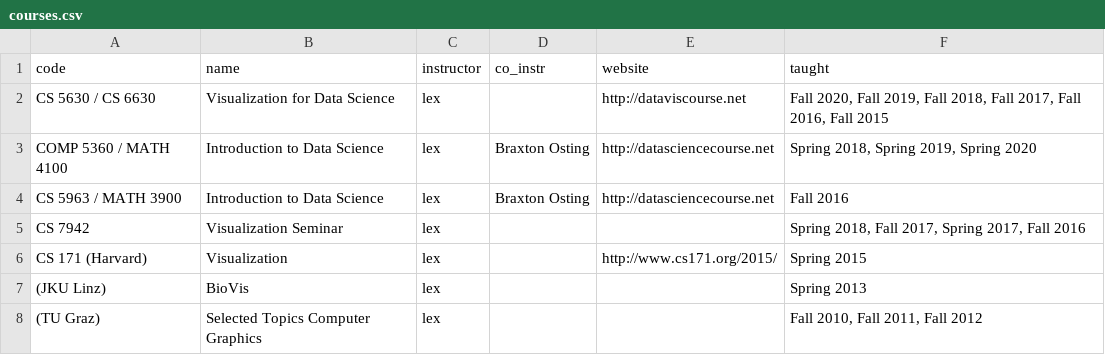
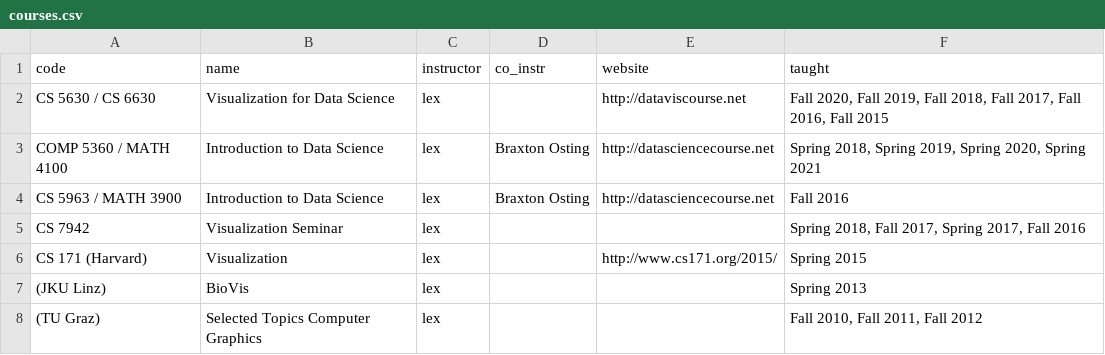
Before and after one commit to zubaer-ahammed/MUIDSI-University-of-Missouri, a CSV file: _data/courses.csv, drawn as a sheet; the diff names each change by its address in the sheet, - before the commit and + after, or states it on an @@ line.

```diff
--- a/_data/courses.csv
+++ b/_data/courses.csv
-F3 (taught): Spring 2018, Spring 2019, Spring 2020
+F3 (taught): Spring 2018, Spring 2019, Spring 2020, Spring 2021
```
Also changed, not shown: 2 other files.
